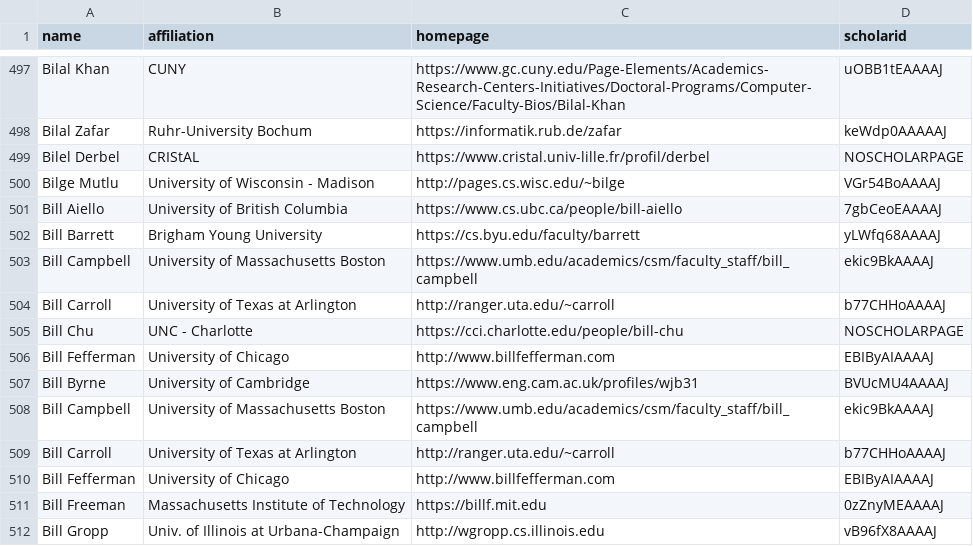
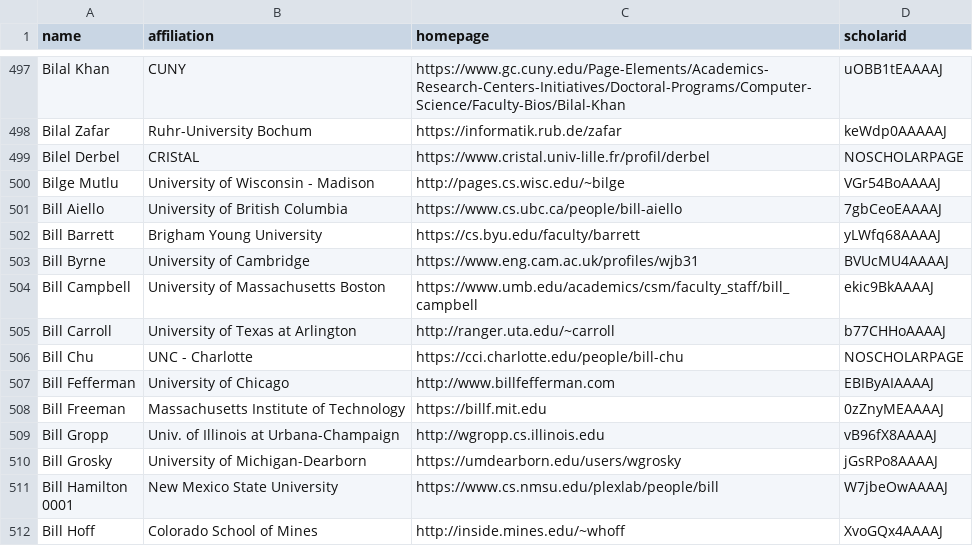
Before and after one commit to LiuFang816/CSrankings, a CSV file: csrankings-b.csv, drawn as a sheet; only a part is shown, gaps mark what is left out; the shorter side is filled out with more unchanged rows.

```diff
--- a/csrankings-b.csv
+++ b/csrankings-b.csv
@@ -502,2 +502,3 @@ Bill Aiello,University of British Columbia,https://www.cs.ubc.ca/people/bill-aie
 Bill Barrett,Brigham Young University,https://cs.byu.edu/faculty/barrett,yLWfq68AAAAJ
+Bill Byrne,University of Cambridge,https://www.eng.cam.ac.uk/profiles/wjb31,BVUcMU4AAAAJ
 Bill Campbell,University of Massachusetts Boston,https://www.umb.edu/academics/csm/faculty_staff/bill_campbell,ekic9BkAAAAJ
@@ -505,6 +506,2 @@ Bill Carroll,University of Texas at Arlington,http://ranger.uta.edu/~carroll,b77
 Bill Chu,UNC - Charlotte,https://cci.charlotte.edu/people/bill-chu,NOSCHOLARPAGE
-Bill Fefferman,University of Chicago,http://www.billfefferman.com,EBIByAIAAAAJ
-Bill Byrne,University of Cambridge,https://www.eng.cam.ac.uk/profiles/wjb31,BVUcMU4AAAAJ
-Bill Campbell,University of Massachusetts Boston,https://www.umb.edu/academics/csm/faculty_staff/bill_campbell,ekic9BkAAAAJ
-Bill Carroll,University of Texas at Arlington,http://ranger.uta.edu/~carroll,b77CHHoAAAAJ
 Bill Fefferman,University of Chicago,http://www.billfefferman.com,EBIByAIAAAAJ
```
Also changed, not shown: csrankings-c.csv, csrankings-d.csv, 9 other files.
